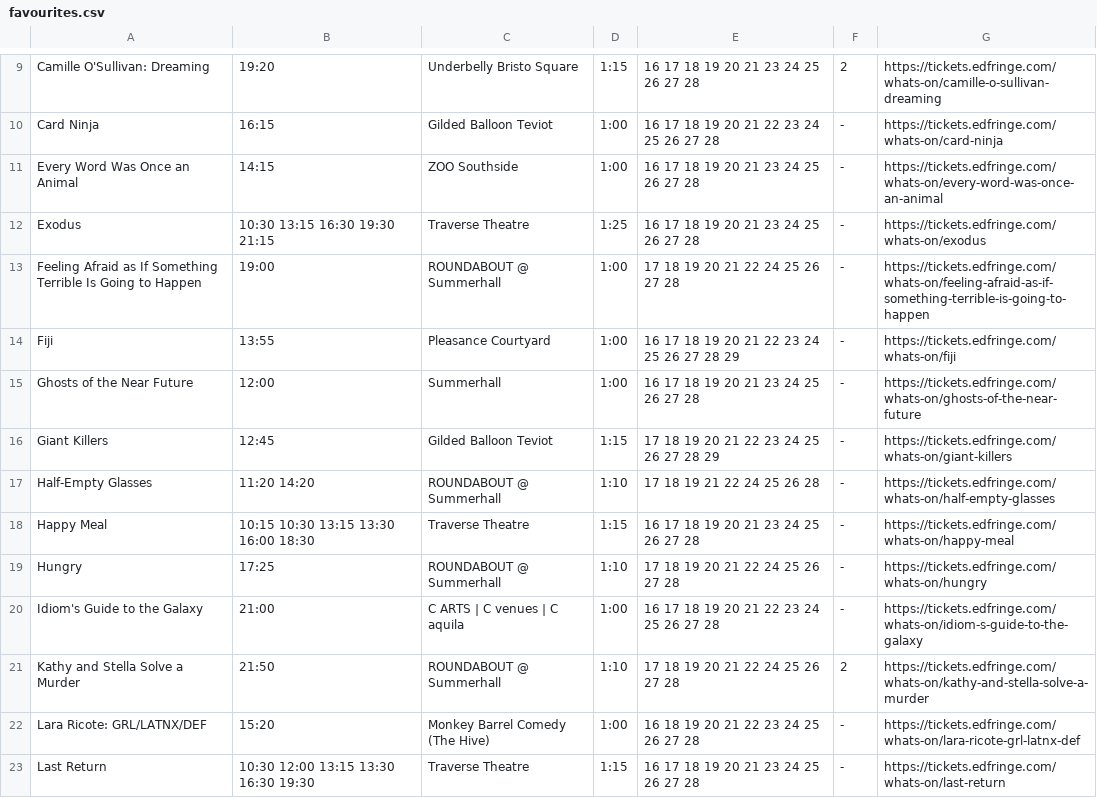
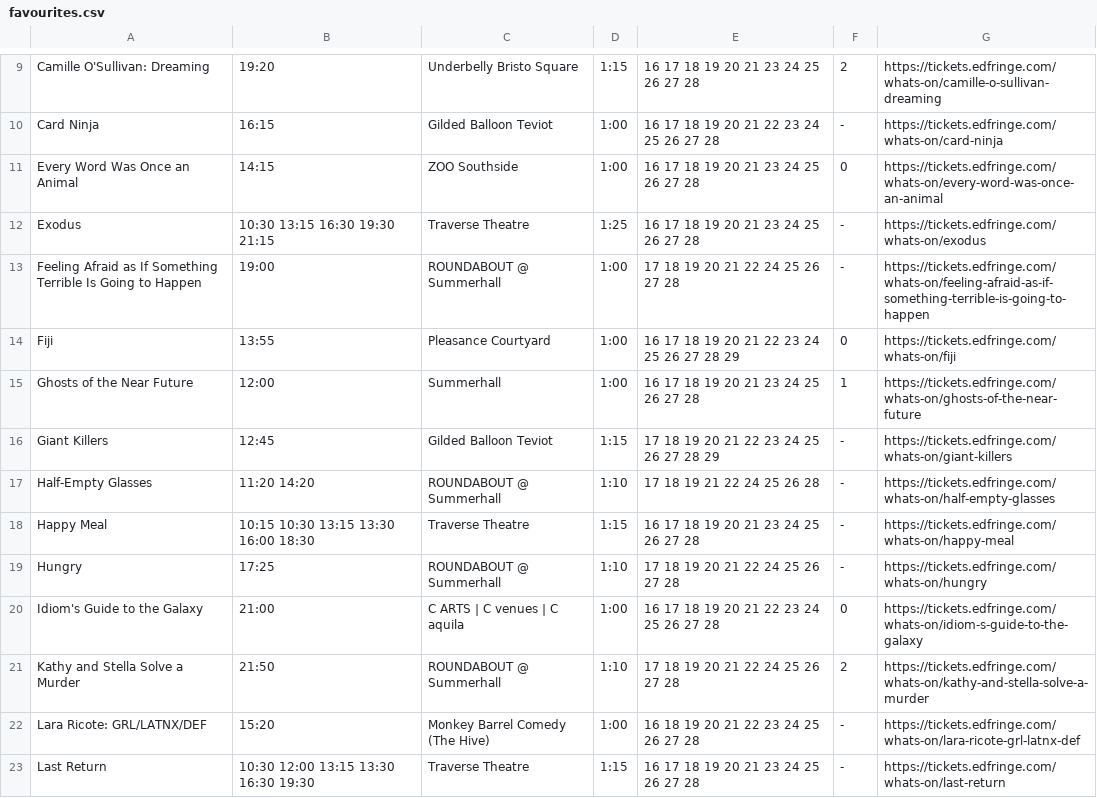
Before and after one commit to richardl62/fringe-favourites, a CSV file: src/favourites.csv (was scripts/favourites.csv), drawn as a sheet; only a part is shown, gaps mark what is left out; the diff covers the shown part only.

```diff
--- a/scripts/favourites.csv
+++ b/src/favourites.csv
@@ -10,7 +10,7 @@ Camille O'Sullivan: Dreaming,19:20,"Underbelly Bristo Square",1:15,16 17 18 19 2
 Card Ninja,16:15,Gilded Balloon Teviot,1:00,16 17 18 19 20 21 22 23 24 25 26 27 28,-,https://tickets.edfringe.com/whats-on/card-ninja
-Every Word Was Once an Animal,14:15,ZOO Southside,1:00,16 17 18 19 20 21 23 24 25 26 27 28,-,https://tickets.edfringe.com/whats-on/every-word-was-once-an-animal
+Every Word Was Once an Animal,14:15,ZOO Southside,1:00,16 17 18 19 20 21 23 24 25 26 27 28,0,https://tickets.edfringe.com/whats-on/every-word-was-once-an-animal
 Exodus,"10:30 13:15 16:30 19:30 21:15",Traverse Theatre,1:25,16 17 18 19 20 21 23 24 25 26 27 28,-,https://tickets.edfringe.com/whats-on/exodus
 Feeling Afraid as If Something Terrible Is Going to Happen,19:00,ROUNDABOUT @ Summerhall,1:00,17 18 19 20 21 22 24 25 26 27 28,-,https://tickets.edfringe.com/whats-on/feeling-afraid-as-if-something-terrible-is-going-to-happen
-Fiji,13:55,Pleasance Courtyard,1:00,16 17 18 19 20 21 22 23 24 25 26 27 28 29,-,https://tickets.edfringe.com/whats-on/fiji
-Ghosts of the Near Future,12:00,Summerhall,1:00,16 17 18 19 20 21 23 24 25 26 27 28,-,https://tickets.edfringe.com/whats-on/ghosts-of-the-near-future
+Fiji,13:55,Pleasance Courtyard,1:00,16 17 18 19 20 21 22 23 24 25 26 27 28 29,0,https://tickets.edfringe.com/whats-on/fiji
+Ghosts of the Near Future,12:00,Summerhall,1:00,16 17 18 19 20 21 23 24 25 26 27 28,1,https://tickets.edfringe.com/whats-on/ghosts-of-the-near-future
 Giant Killers,12:45,Gilded Balloon Teviot,1:15,17 18 19 20 21 22 23 24 25 26 27 28 29,-,https://tickets.edfringe.com/whats-on/giant-killers
@@ -19,3 +19,3 @@ Happy Meal,"10:15 10:30 13:15 13:30 16:00 18:30",Traverse Theatre,1:15,16 17 18
 Hungry,17:25,ROUNDABOUT @ Summerhall,1:10,17 18 19 20 21 22 24 25 26 27 28,-,https://tickets.edfringe.com/whats-on/hungry
-Idiom's Guide to the Galaxy,21:00,C ARTS | C venues | C aquila,1:00,16 17 18 19 20 21 22 23 24 25 26 27 28,-,https://tickets.edfringe.com/whats-on/idiom-s-guide-to-the-galaxy
+Idiom's Guide to the Galaxy,21:00,C ARTS | C venues | C aquila,1:00,16 17 18 19 20 21 22 23 24 25 26 27 28,0,https://tickets.edfringe.com/whats-on/idiom-s-guide-to-the-galaxy
 Kathy and Stella Solve a Murder,21:50,ROUNDABOUT @ Summerhall,1:10,17 18 19 20 21 22 24 25 26 27 28,2,https://tickets.edfringe.com/whats-on/kathy-and-stella-solve-a-murder
```
Also changed, not shown: 11 edited cells elsewhere in this file, 1 other file.
